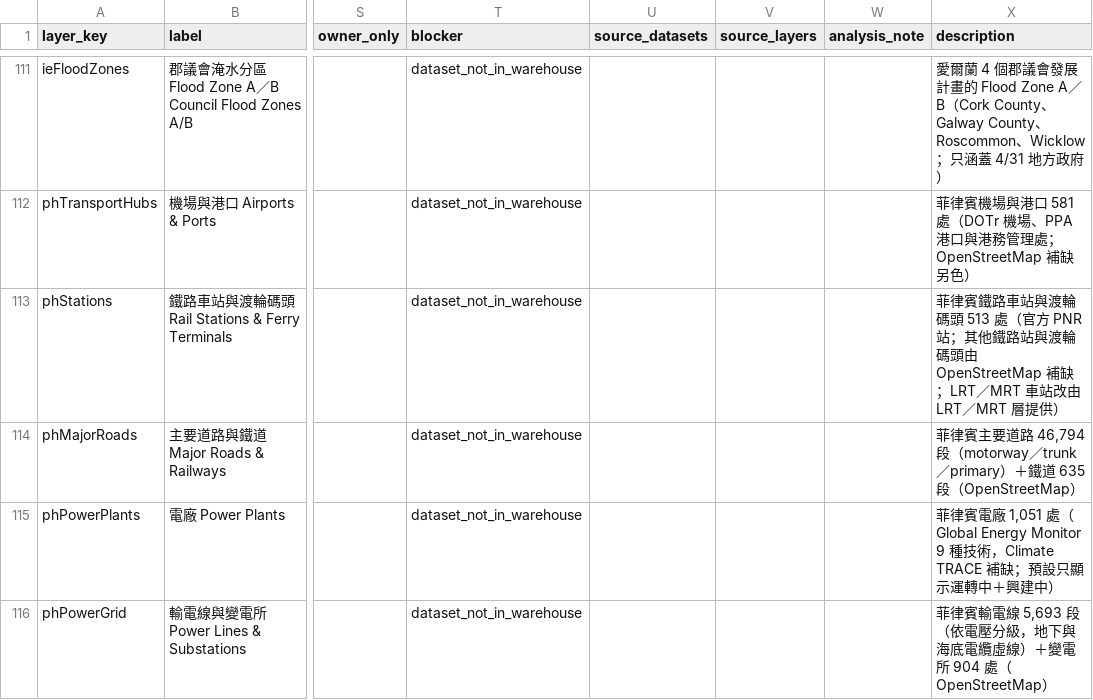
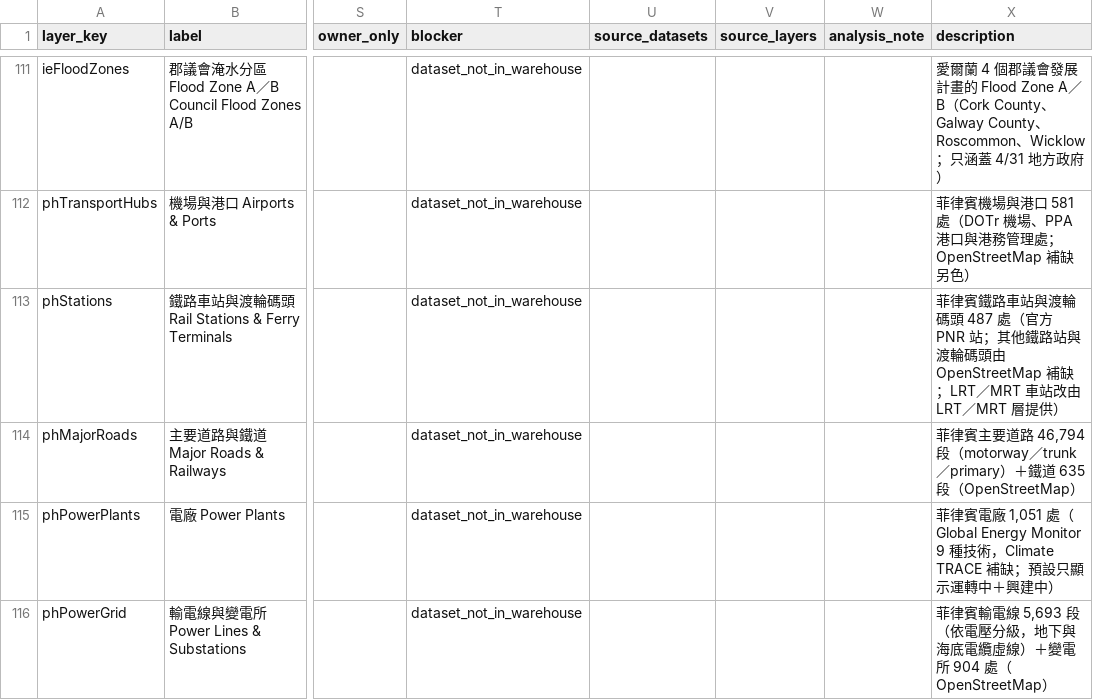
Before and after one commit to ianlkl11234s/mini-taiwan-pulse, a CSV file: docs/features/general-analysis/layer-status.csv, drawn as a sheet; only a part is shown, gaps mark what is left out; the diff names each change by its address in the sheet, - before the commit and + after, or states it on an @@ line.

```diff
--- a/docs/features/general-analysis/layer-status.csv
+++ b/docs/features/general-analysis/layer-status.csv
-X113 (description): …輪碼頭 513 處（官方…
+X113 (description): …輪碼頭 487 處（官方…
```
Also changed, not shown: 3 other files.
